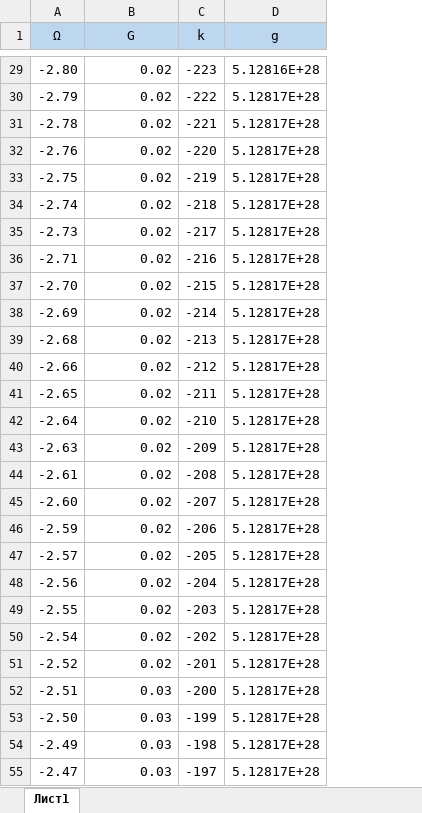
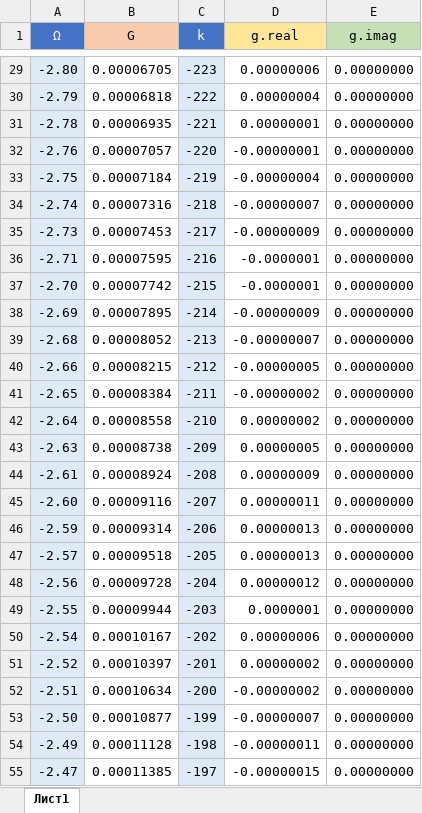
Before and after one commit to ts-glob/Optimal-Image-Super-resolution-Image-registration, an Excel workbook: Диплом/графики.xlsx, sheet Лист1, drawn as a sheet; only a part is shown, gaps mark what is left out; values as stored, in another font and other column widths than the file's, no borders; charts and pictures not drawn; removed rows and columns are numbered as before the commit, all else as after; the diff covers the shown part only; the diff names each change by its address in the sheet, - before the commit and + after, or states it on an @@ line.

```diff
--- a/Диплом/графики.xlsx (sheet Лист1)
+++ b/Диплом/графики.xlsx (sheet Лист1)
-column D (g), rows 29-55: 5.12816E+28 | 5.12817E+28 | 5.12817E+28 | 5.12817E+28 | 5.12817E+28 | 5.12817E+28 | 5.12817E+28 | 5.12817E+28 | 5.12817E+28 | 5.12817E+28 | 5.12817E+28 | 5.12817E+28 | 5.12817E+28 | 5.12817E+28 | 5.12817E+28 | 5.12817E+28 | 5.12817E+28 | 5.12817E+28 | 5.12817E+28 | 5.12817E+28 | 5.12817E+28 | 5.12817E+28 | 5.12817E+28 | 5.12817E+28 | 5.12817E+28 | 5.12817E+28 | 5.12817E+28
+column D (g.real), rows 29-55: 0.00000006 | 0.00000004 | 0.00000001 | -0.00000001 | -0.00000004 | -0.00000007 | -0.00000009 | -0.0000001 | -0.0000001 | -0.00000009 | -0.00000007 | -0.00000005 | -0.00000002 | 0.00000002 | 0.00000005 | 0.00000009 | 0.00000011 | 0.00000013 | 0.00000013 | 0.00000012 | 0.0000001 | 0.00000006 | 0.00000002 | -0.00000002 | -0.00000007 | -0.00000011 | -0.00000015
+column E (g.imag), rows 29-55: all 0.00000000
@@ A1 fill: #BDD7EE → #4472C4, text colour: black → #FFFFFF @@
-B1 fill: #BDD7EE
+B1 fill: #F8CBAD
@@ C1 fill: #BDD7EE → #4472C4, text colour: black → #FFFFFF @@
-A29:A55 fill: none
+A29:A55 fill: #DEEBF7
-B29 (G): 0.02
+B29 (G): 0.00006705
-C29:C55 fill: none
+C29:C55 fill: #DEEBF7
-B30 (G): 0.02
+B30 (G): 0.00006818
-B31 (G): 0.02
+B31 (G): 0.00006935
-B32 (G): 0.02
+B32 (G): 0.00007057
-B33 (G): 0.02
+B33 (G): 0.00007184
-B34 (G): 0.02
+B34 (G): 0.00007316
-B35 (G): 0.02
+B35 (G): 0.00007453
-B36 (G): 0.02
+B36 (G): 0.00007595
-B37 (G): 0.02
+B37 (G): 0.00007742
-B38 (G): 0.02
+B38 (G): 0.00007895
-B39 (G): 0.02
+B39 (G): 0.00008052
-B40 (G): 0.02
+B40 (G): 0.00008215
-B41 (G): 0.02
+B41 (G): 0.00008384
-B42 (G): 0.02
+B42 (G): 0.00008558
-B43 (G): 0.02
+B43 (G): 0.00008738
-B44 (G): 0.02
+B44 (G): 0.00008924
-B45 (G): 0.02
+B45 (G): 0.00009116
-B46 (G): 0.02
+B46 (G): 0.00009314
-B47 (G): 0.02
+B47 (G): 0.00009518
-B48 (G): 0.02
+B48 (G): 0.00009728
-B49 (G): 0.02
+B49 (G): 0.00009944
-B50 (G): 0.02
+B50 (G): 0.00010167
-B51 (G): 0.02
+B51 (G): 0.00010397
-B52 (G): 0.03
+B52 (G): 0.00010634
-B53 (G): 0.03
+B53 (G): 0.00010877
-B54 (G): 0.03
+B54 (G): 0.00011128
-B55 (G): 0.03
+B55 (G): 0.00011385
```
Also changed, not shown: 2 removed rows, 473 edited cells and cell formats elsewhere in this sheet, charts or pictures, 1 other file.
